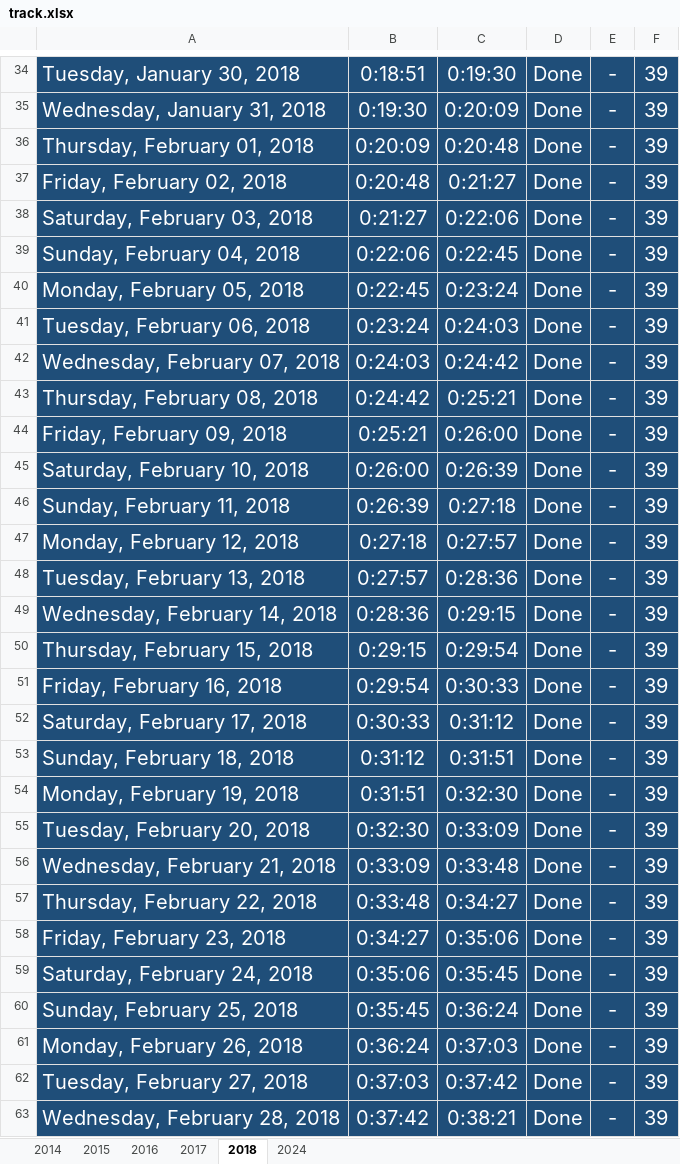
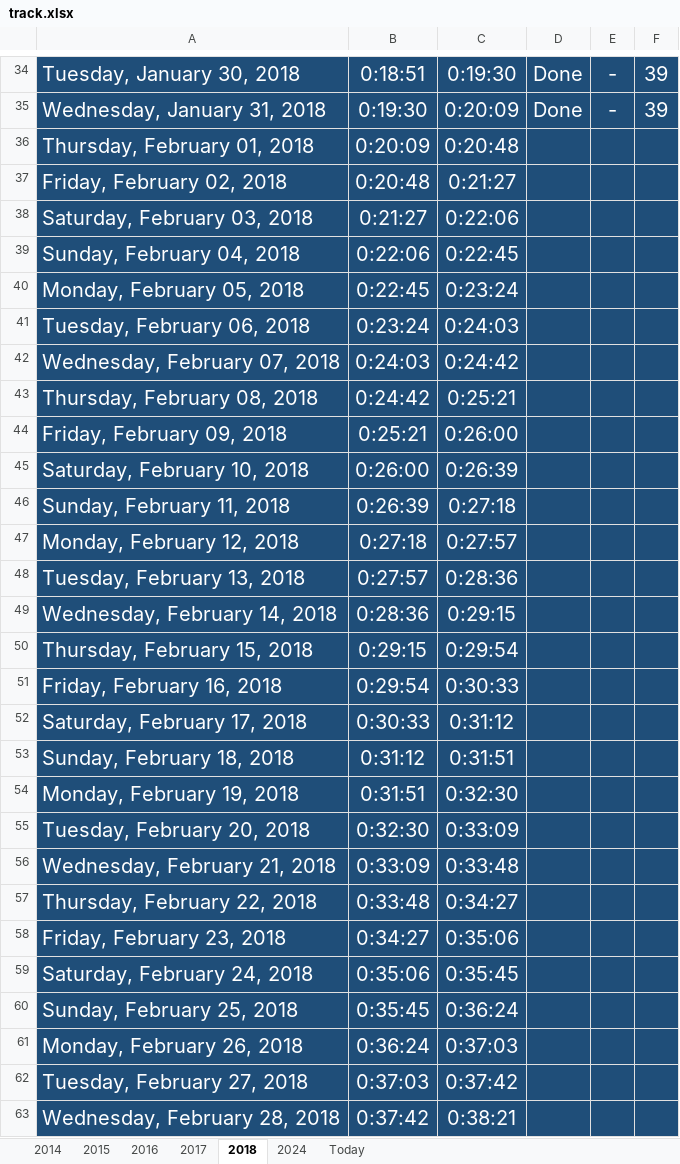
Before and after one commit to Mostafa-El-Masry/disney-clone-youtube, an Excel workbook: track.xlsx, sheet 2018, drawn as a sheet; only a part is shown, gaps mark what is left out; values as stored, in another font and other column widths than the file's, no borders; table styles not drawn; the diff covers the shown part only; the diff names each change by its address in the sheet, - before the commit and + after, or states it on an @@ line.

```diff
--- a/track.xlsx (sheet 2018)
+++ b/track.xlsx (sheet 2018)
+sheet tab: Today
-D36:D63: Done
+D36:D63: (empty)
-E36:E63: -
+E36:E63: (empty)
-F36:F63: 39
+F36:F63: (empty)
```
Also changed, not shown: 1 added row, 1 removed row and 26 edited cells elsewhere in this sheet, sheet 2014, sheet 2024, sheet 2016, formulas that keep their value, 1 other file.
